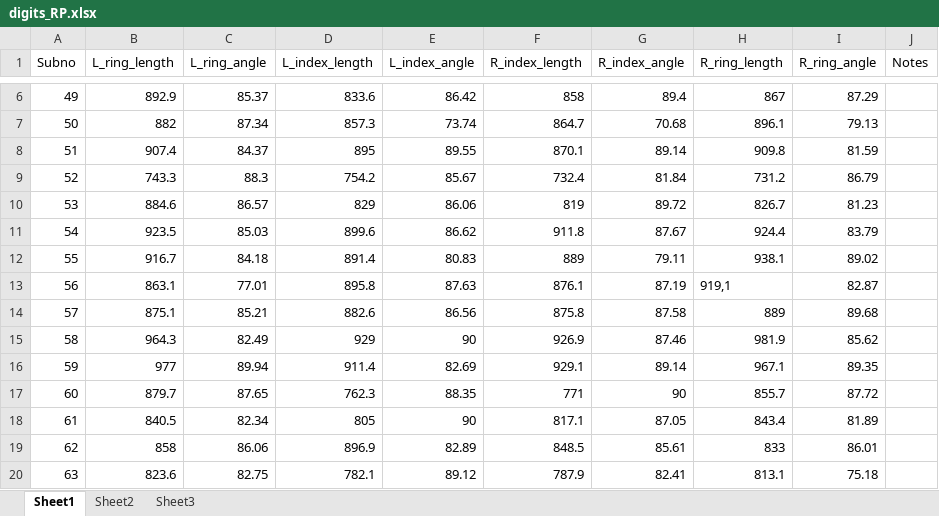
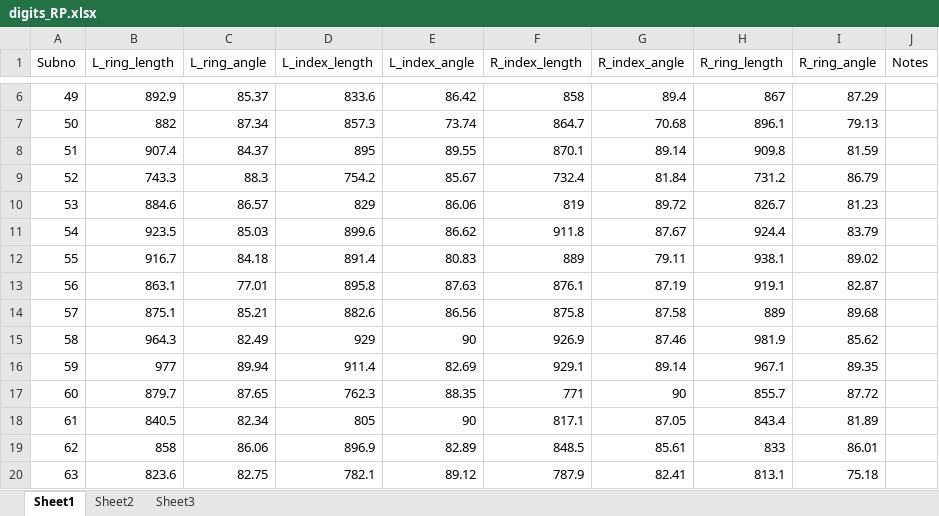
Before and after one commit to GiulioCentorame/vvg-2d4d, an Excel workbook: raw-data-prep/raw_data/digits_RP.xlsx, sheet Sheet1, drawn as a sheet; only a part is shown, gaps mark what is left out; values as stored, in another font and other column widths than the file's, no borders; the diff names each change by its address in the sheet, - before the commit and + after, or states it on an @@ line.

Commit message:
Replaced comma with decimal.

```diff
--- a/raw-data-prep/raw_data/digits_RP.xlsx (sheet Sheet1)
+++ b/raw-data-prep/raw_data/digits_RP.xlsx (sheet Sheet1)
-H13 (R_ring_length): 919,1
+H13 (R_ring_length): 919.1
```
